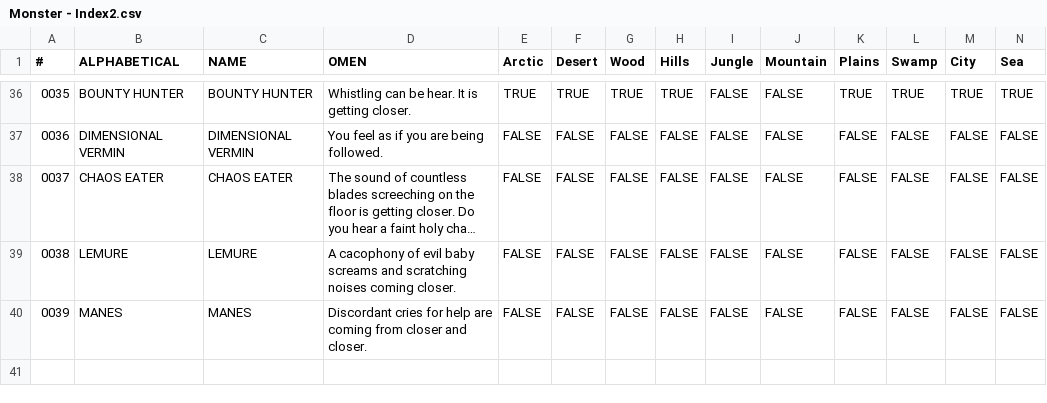
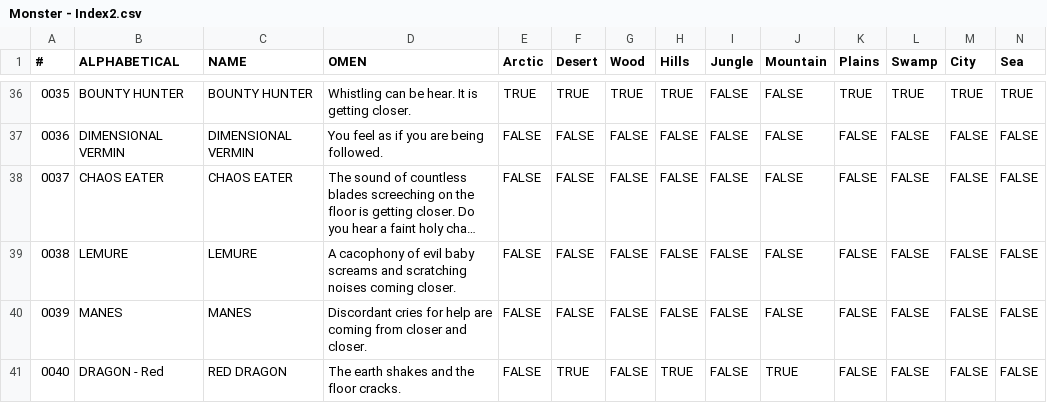
Before and after one commit to SaltyGoo/saltygoo.github.io, a CSV file: CSV/Monster - Index2.csv, drawn as a sheet; only a part is shown, gaps mark what is left out; long unchanged cells end in …; rows hold the shown columns only; the diff names each change by its address in the sheet, - before the commit and + after, or states it on an @@ line.

Commit message:
red dragon

```diff
--- a/CSV/Monster - Index2.csv
+++ b/CSV/Monster - Index2.csv
+row 41: 0040 | DRAGON - Red | RED DRAGON | The earth shakes and the floor cracks. | FALSE | TRUE | FALSE | TRUE | FALSE | TRUE | FALSE | FALSE | FALSE | FALSE
```
Also changed, not shown: CSV/Monster - 02_Desert.csv, CSV/Monster - 04_Hills.csv, 3 other files.
